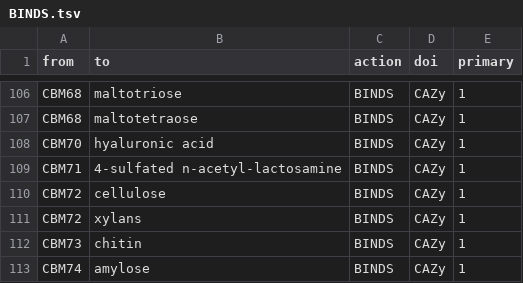
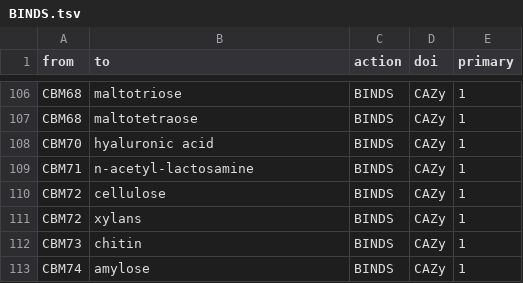
Before and after one commit to dgg32/cazy_download_for_kg, a TSV file: data_for_neo4j_bacteroidetes/BINDS.tsv, drawn as a sheet; only a part is shown, gaps mark what is left out.

```diff
--- a/data_for_neo4j_bacteroidetes/BINDS.tsv
+++ b/data_for_neo4j_bacteroidetes/BINDS.tsv
@@ -108,3 +108,3 @@ CBM68	maltotetraose	BINDS	CAZy	1
 CBM70	hyaluronic acid	BINDS	CAZy	1
-CBM71	4-sulfated n-acetyl-lactosamine	BINDS	CAZy	1
+CBM71	n-acetyl-lactosamine	BINDS	CAZy	1
 CBM72	cellulose	BINDS	CAZy	1
```
Also changed, not shown: cache.tsv, data_for_neo4j_bacteroidetes/cazy.csv, 13 other files.
